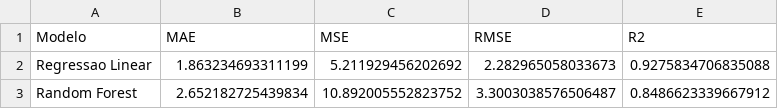
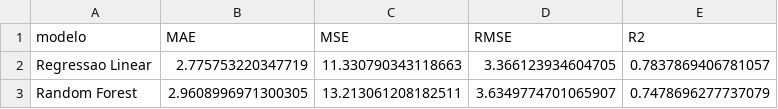
Before and after one commit to mandsmelo/MLCB_Campos-Zone, a CSV file: resultados/comparacao_modelos.csv, drawn as a sheet.

```diff
--- a/resultados/comparacao_modelos.csv
+++ b/resultados/comparacao_modelos.csv
@@ -1,3 +1,3 @@
-Modelo,MAE,MSE,RMSE,R2
-Regressao Linear,1.863234693311199,5.211929456202692,2.282965058033673,0.9275834706835088
-Random Forest,2.652182725439834,10.892005552823752,3.3003038576506487,0.8486623339667912
+modelo,MAE,MSE,RMSE,R2
+Regressao Linear,2.775753220347719,11.330790343118663,3.366123934604705,0.7837869406781057
+Random Forest,2.9608996971300305,13.213061208182511,3.6349774701065907,0.7478696277737079
```
Also changed, not shown: regressao/dados/partidas_simuladas.csv, 31 other files.
